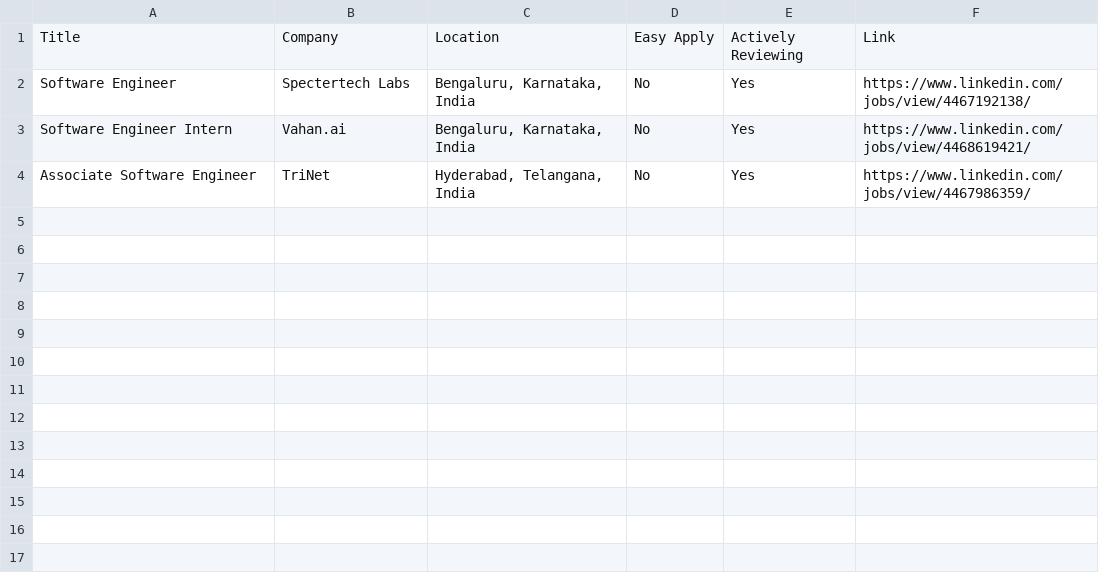
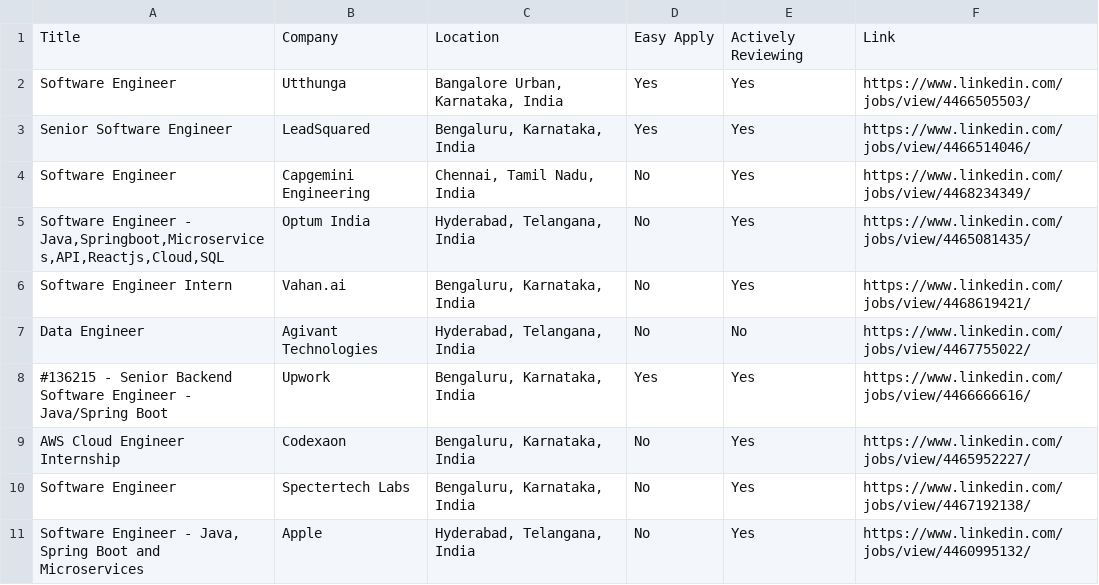
Before and after one commit to gbhanuprasad5261/AI-Job-Automation-Backup, a CSV file: jobs.csv, drawn as a sheet.

Commit message:
data saved on csv

```diff
--- a/jobs.csv
+++ b/jobs.csv
@@ -1,4 +1,11 @@
 Title,Company,Location,Easy Apply,Actively Reviewing,Link
+Software Engineer,Utthunga,"Bangalore Urban, Karnataka, India",Yes,Yes,https://www.linkedin.com/jobs/view/4466505503/
+Senior Software Engineer,LeadSquared,"Bengaluru, Karnataka, India",Yes,Yes,https://www.linkedin.com/jobs/view/4466514046/
+Software Engineer,Capgemini Engineering,"Chennai, Tamil Nadu, India",No,Yes,https://www.linkedin.com/jobs/view/4468234349/
+"Software Engineer - Java,Springboot,Microservices,API,Reactjs,Cloud,SQL",Optum India,"Hyderabad, Telangana, India",No,Yes,https://www.linkedin.com/jobs/view/4465081435/
+Software Engineer Intern,Vahan.ai,"Bengaluru, Karnataka, India",No,Yes,https://www.linkedin.com/jobs/view/4468619421/
+Data Engineer,Agivant Technologies,"Hyderabad, Telangana, India",No,No,https://www.linkedin.com/jobs/view/4467755022/
+#136215 - Senior Backend Software Engineer - Java/Spring Boot,Upwork,"Bengaluru, Karnataka, India",Yes,Yes,https://www.linkedin.com/jobs/view/4466666616/
+AWS Cloud Engineer Internship,Codexaon,"Bengaluru, Karnataka, India",No,Yes,https://www.linkedin.com/jobs/view/4465952227/
 Software Engineer,Spectertech Labs,"Bengaluru, Karnataka, India",No,Yes,https://www.linkedin.com/jobs/view/4467192138/
-Software Engineer Intern,Vahan.ai,"Bengaluru, Karnataka, India",No,Yes,https://www.linkedin.com/jobs/view/4468619421/
-Associate Software Engineer,TriNet,"Hyderabad, Telangana, India",No,Yes,https://www.linkedin.com/jobs/view/4467986359/
+"Software Engineer - Java, Spring Boot and Microservices",Apple,"Hyderabad, Telangana, India",No,Yes,https://www.linkedin.com/jobs/view/4460995132/
```
